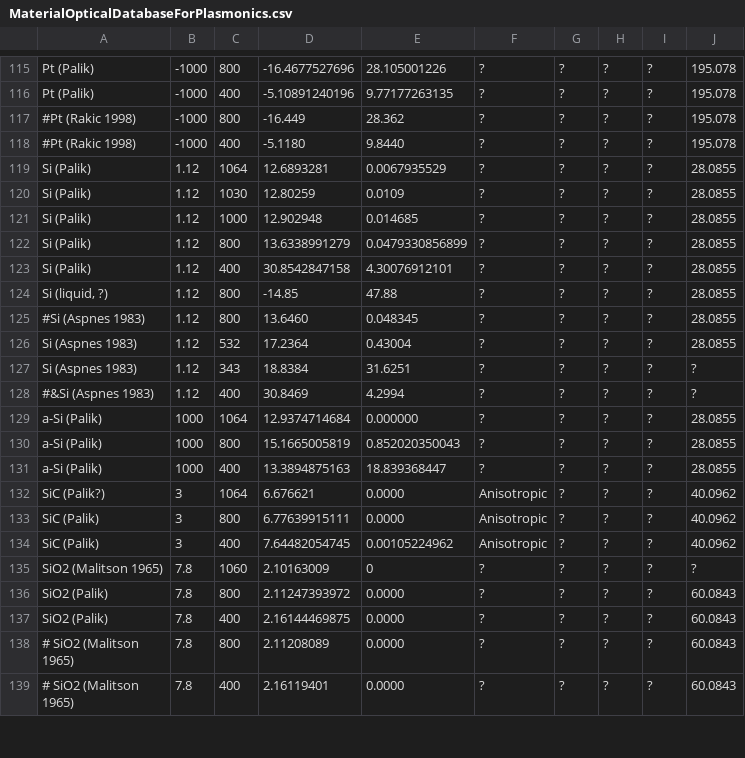
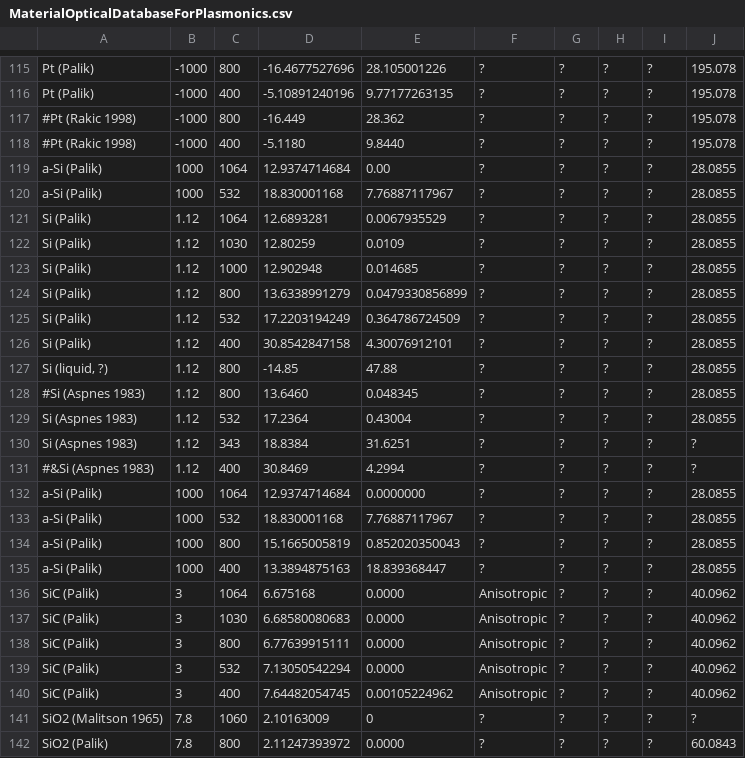
Before and after one commit to tjyderrien/spp-extended-theory, a CSV file: SimpleSPP/MaterialOpticalDatabaseForPlasmonics.csv, drawn as a sheet; only a part is shown, gaps mark what is left out; the shorter side is filled out with more unchanged rows; the diff covers the shown part only.

Commit message:
Added optical data for next experiments.

```diff
--- a/SimpleSPP/MaterialOpticalDatabaseForPlasmonics.csv
+++ b/SimpleSPP/MaterialOpticalDatabaseForPlasmonics.csv
@@ -118,2 +118,4 @@ Pt (Palik)	-1000	400	-5.10891240196	9.77177263135	?	?	?	?	195.078
 #Pt (Rakic 1998)	-1000	400	-5.1180	9.8440	?	?	?	?	195.078
+a-Si (Palik)	1000	1064	12.9374714684	0.00	?	?	?	?	28.0855
+a-Si (Palik)	1000	532	18.830001168	7.76887117967	?	?	?	?	28.0855
 Si (Palik)	1.12	1064	12.6893281	0.0067935529	?	?	?	?	28.0855
@@ -122,2 +124,3 @@ Si (Palik)	1.12	1000	12.902948	0.014685	?	?	?	?	28.0855
 Si (Palik)	1.12	800	13.6338991279	0.0479330856899	?	?	?	?	28.0855
+Si (Palik)	1.12	532	17.2203194249	0.364786724509	?	?	?	?	28.0855
 Si (Palik)	1.12	400	30.8542847158	4.30076912101	?	?	?	?	28.0855
@@ -128,7 +131,10 @@ Si (Aspnes 1983)	1.12	343	18.8384	31.6251	?	?	?	?	?
 #&Si (Aspnes 1983)	1.12	400	30.8469	4.2994	?	?	?	?	?
-a-Si (Palik)	1000	1064	12.9374714684	0.000000	?	?	?	?	28.0855
+a-Si (Palik)	1000	1064	12.9374714684	0.0000000	?	?	?	?	28.0855
+a-Si (Palik)	1000	532	18.830001168	7.76887117967	?	?	?	?	28.0855
 a-Si (Palik)	1000	800	15.1665005819	0.852020350043	?	?	?	?	28.0855
 a-Si (Palik)	1000	400	13.3894875163	18.839368447	?	?	?	?	28.0855
-SiC (Palik?)	3	1064	6.676621	0.0000	Anisotropic	?	?	?	40.0962
+SiC (Palik)	3	1064	6.675168	0.0000	Anisotropic	?	?	?	40.0962
+SiC (Palik)	3	1030	6.68580080683	0.0000	Anisotropic	?	?	?	40.0962
 SiC (Palik)	3	800	6.77639915111	0.0000	Anisotropic	?	?	?	40.0962
+SiC (Palik)	3	532	7.13050542294	0.0000	Anisotropic	?	?	?	40.0962
 SiC (Palik)	3	400	7.64482054745	0.00105224962	Anisotropic	?	?	?	40.0962
```
Also changed, not shown: 1 added row and 7 edited cells elsewhere in this file, 6 other files.
